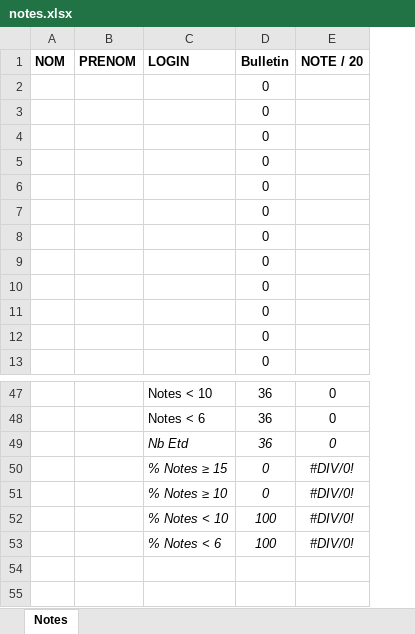
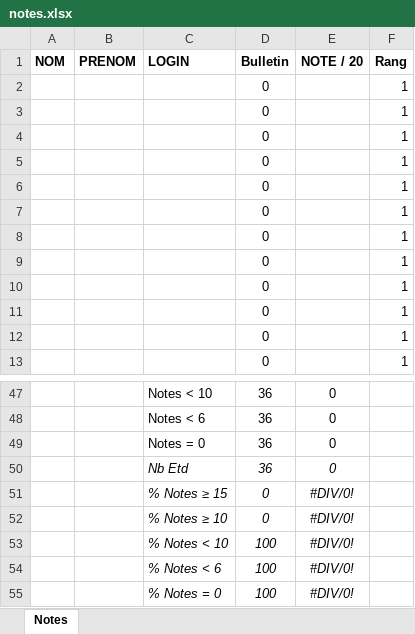
Before and after one commit to metalbobinou/courses, an Excel workbook: notes/notes.xlsx, sheet Notes, drawn as a sheet; only a part is shown, gaps mark what is left out; values as stored, in another font and other column widths than the file's, no borders; conditional formats not drawn; the diff names each change by its address in the sheet, - before the commit and + after, or states it on an @@ line.

```diff
--- a/notes/notes.xlsx (sheet Notes)
+++ b/notes/notes.xlsx (sheet Notes)
+column F (Rang), rows 2-13: all 1
+row 49:  |  | Notes = 0 | 36 | 0
+row 55:  |  | % Notes = 0 | 100 | #DIV/0!
```
Also changed, not shown: formulas that keep their value, notes/PrePublication_Notes.xlsx, notes/calcul_notes.xlsx.
